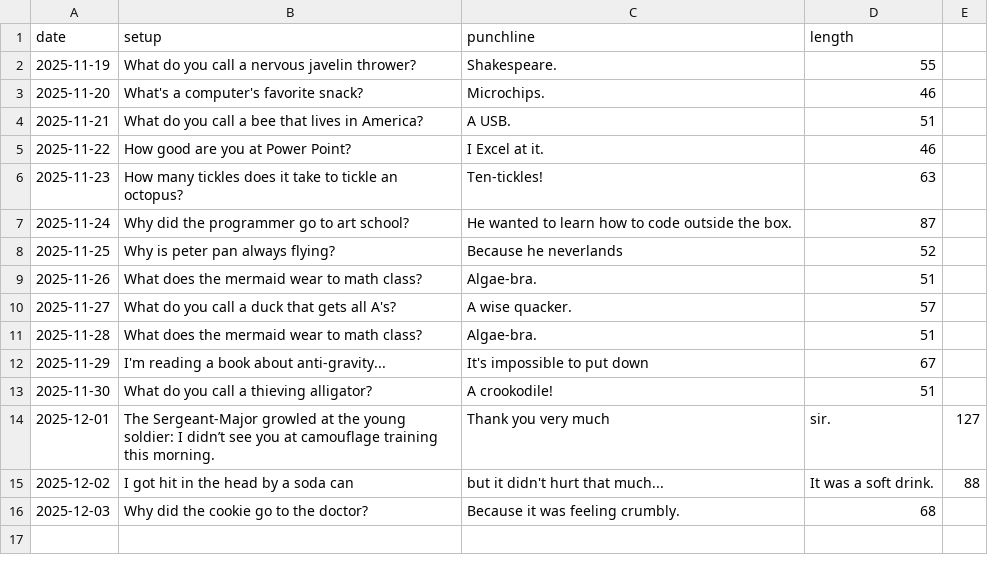
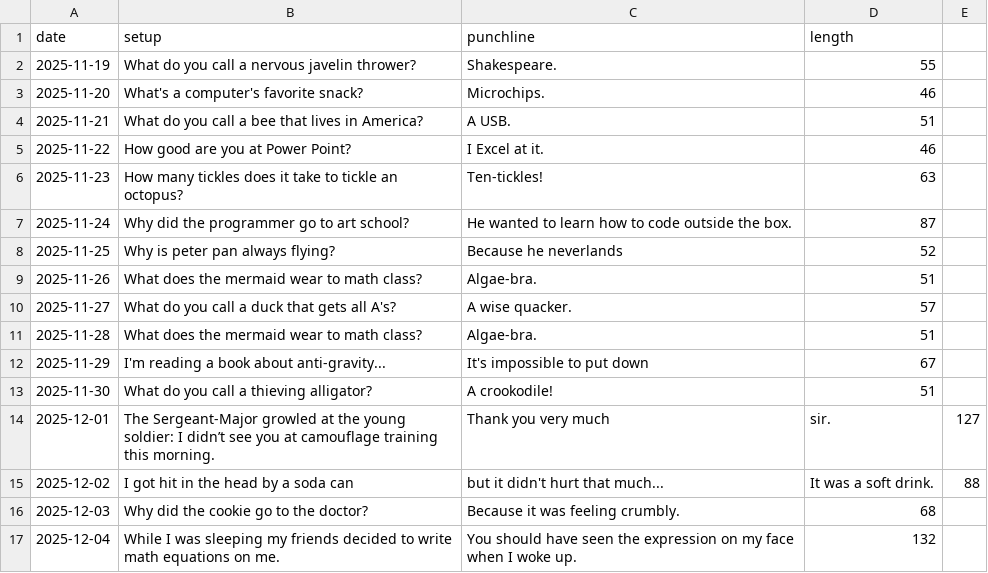
Before and after one commit to onFilm/onFilm, a CSV file: jokes/stats.csv, drawn as a sheet; the diff names each change by its address in the sheet, - before the commit and + after, or states it on an @@ line.

```diff
--- a/jokes/stats.csv
+++ b/jokes/stats.csv
+row 17: 2025-12-04 | While I was sleeping my friends decided to write math equations on me. | You should have seen the expression on my face when I woke up. | 132
```
Also changed, not shown: 5 other files.
